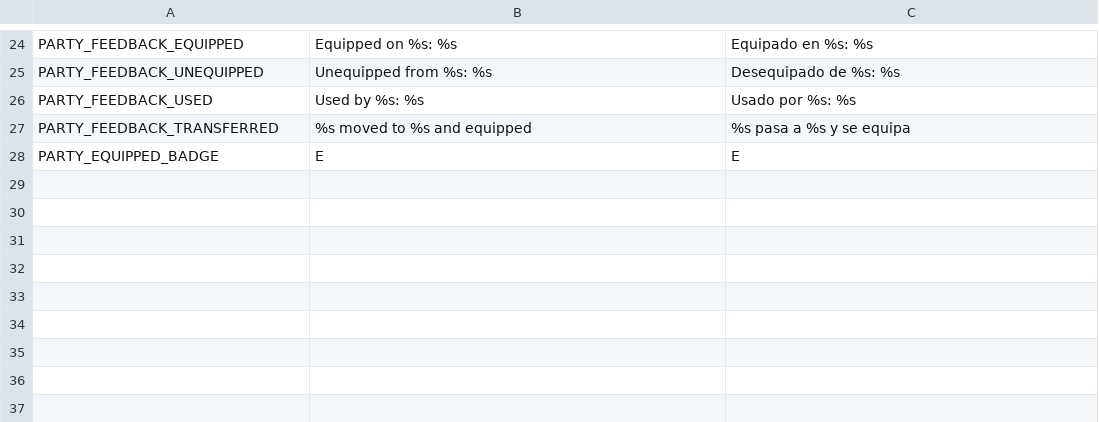
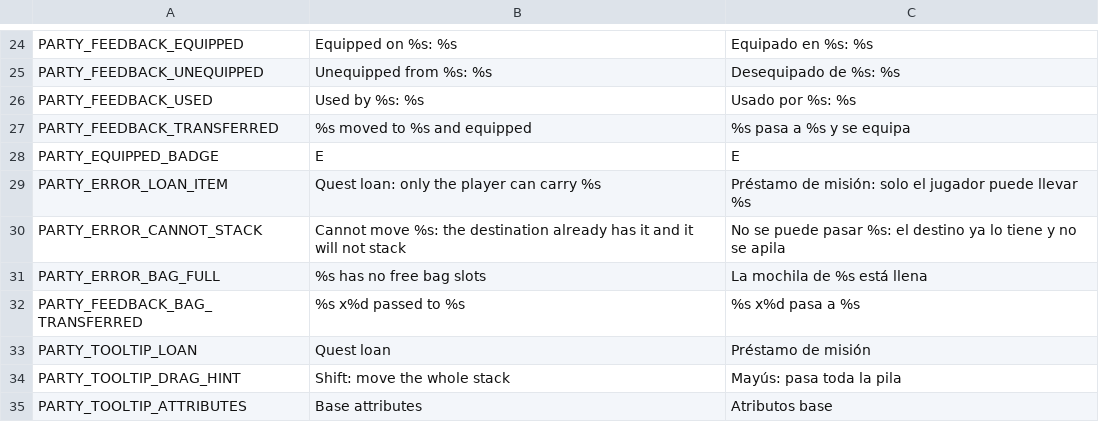
Before and after one commit to rodricaybara/athelia, a CSV file: localization/party.csv, drawn as a sheet; only a part is shown, gaps mark what is left out.

Commit message:
Spike 19b: Party

```diff
--- a/localization/party.csv
+++ b/localization/party.csv
@@ -28 +28,8 @@ PARTY_FEEDBACK_TRANSFERRED,%s moved to %s and equipped,%s pasa a %s y se equipa
 PARTY_EQUIPPED_BADGE,E,E
+PARTY_ERROR_LOAN_ITEM,Quest loan: only the player can carry %s,Préstamo de misión: solo el jugador puede llevar %s
+PARTY_ERROR_CANNOT_STACK,Cannot move %s: the destination already has it and it will not stack,No se puede pasar %s: el destino ya lo tiene y no se apila
+PARTY_ERROR_BAG_FULL,%s has no free bag slots,La mochila de %s está llena
+PARTY_FEEDBACK_BAG_TRANSFERRED,%s x%d passed to %s,%s x%d pasa a %s
+PARTY_TOOLTIP_LOAN,Quest loan,Préstamo de misión
+PARTY_TOOLTIP_DRAG_HINT,Shift: move the whole stack,Mayús: pasa toda la pila
+PARTY_TOOLTIP_ATTRIBUTES,Base attributes,Atributos base
```
Also changed, not shown: 27 other files.
